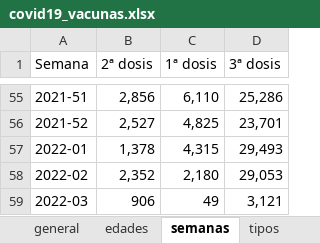
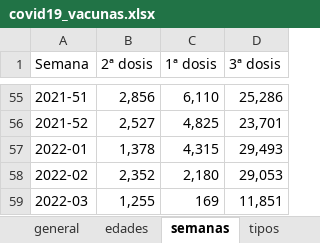
Before and after one commit to okaberocks/covid19-cantabria, an Excel workbook: data/input/covid19_vacunas.xlsx, sheet semanas, drawn as a sheet; only a part is shown, gaps mark what is left out; values as stored, in another font and other column widths than the file's, no borders; the diff names each change by its address in the sheet, - before the commit and + after, or states it on an @@ line.

```diff
--- a/data/input/covid19_vacunas.xlsx (sheet semanas)
+++ b/data/input/covid19_vacunas.xlsx (sheet semanas)
-B59 (2ª dosis): 906
+B59 (2ª dosis): 1,255
-C59 (1ª dosis): 49
+C59 (1ª dosis): 169
-D59 (3ª dosis): 3,121
+D59 (3ª dosis): 11,851
```
Also changed, not shown: sheet edades, sheet tipos, sheet general, 3 other files.
